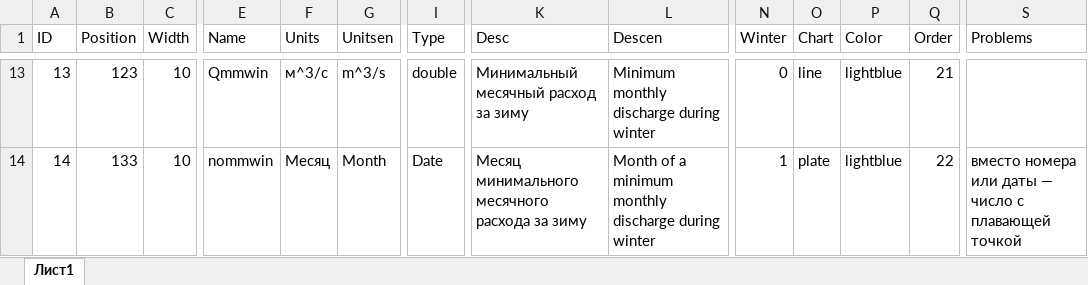
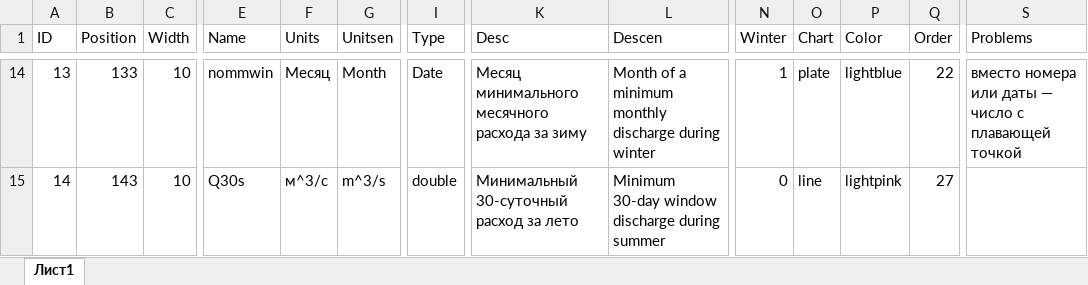
Before and after one commit to tsamsonov/grwat, an Excel workbook: data-raw/params_out.xlsx, sheet Лист1, drawn as a sheet; only a part is shown, gaps mark what is left out; values as stored, in another font and other column widths than the file's, no cell formats; addresses are those after the commit; the diff covers the shown part only; the diff names each change by its address in the sheet, - before the commit and + after, or states it on an @@ line.

Commit message:
repair wrong ordering of plots

```diff
--- a/data-raw/params_out.xlsx (sheet Лист1)
+++ b/data-raw/params_out.xlsx (sheet Лист1)
-B14 (Position): 123
+B14 (Position): 133
-E14 (Name): Qmmwin
+E14 (Name): nommwin
-F14 (Units): м^3/с
+F14 (Units): Месяц
-G14 (Unitsen): m^3/s
+G14 (Unitsen): Month
-I14 (Type): double
+I14 (Type): Date
-K14 (Desc): Минимальный месячный расход за зиму
+K14 (Desc): Месяц минимального месячного расхода за зиму
-L14 (Descen): Minimum monthly discharge during winter
+L14 (Descen): Month of a minimum monthly discharge during winter
-N14 (Winter): 0
+N14 (Winter): 1
-O14 (Chart): line
+O14 (Chart): plate
-Q14 (Order): 21
+Q14 (Order): 22
-S14 (Problems): (empty)
+S14 (Problems): вместо номера или даты — число с плавающей точкой
-B15 (Position): 133
+B15 (Position): 143
-E15 (Name): nommwin
+E15 (Name): Q30s
-F15 (Units): Месяц
+F15 (Units): м^3/с
-G15 (Unitsen): Month
+G15 (Unitsen): m^3/s
-I15 (Type): Date
+I15 (Type): double
-K15 (Desc): Месяц минимального месячного расхода за зиму
+K15 (Desc): Минимальный 30-суточный расход за лето
-L15 (Descen): Month of a minimum monthly discharge during winter
+L15 (Descen): Minimum 30-day window discharge during summer
-N15 (Winter): 1
+N15 (Winter): 0
-O15 (Chart): plate
+O15 (Chart): line
-P15 (Color): lightblue
+P15 (Color): lightpink
-Q15 (Order): 22
+Q15 (Order): 27
-S15 (Problems): вместо номера или даты — число с плавающей точкой
+S15 (Problems): (empty)
```
Also changed, not shown: 1 added row, 1 removed row and 388 edited cells elsewhere in this sheet, cell formats, 4 other files.
